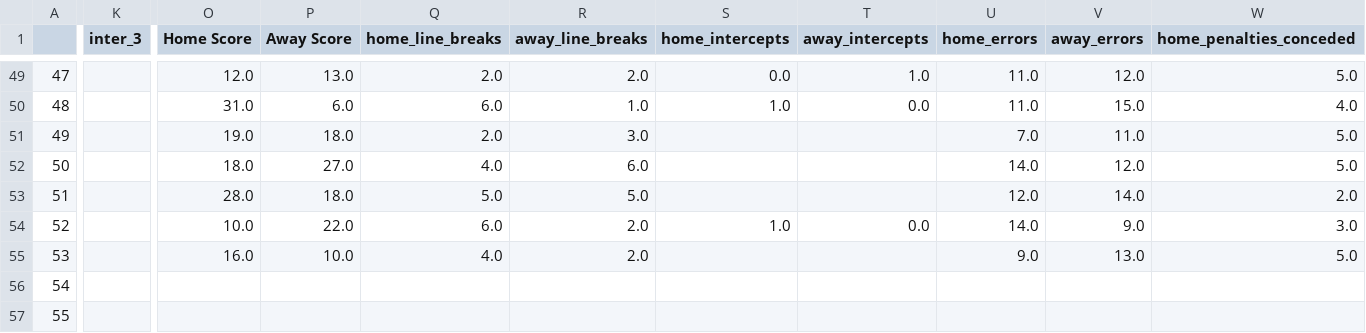
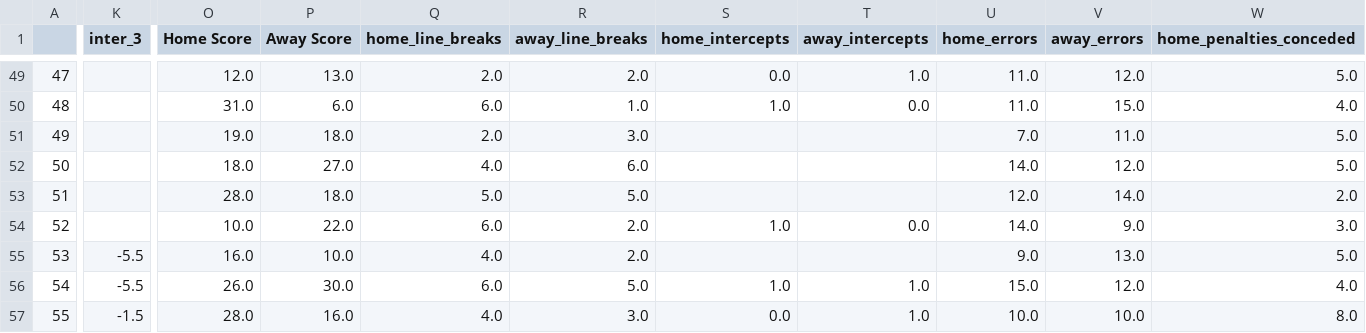
Before and after one commit to ZeNoonan/nrl, a CSV file: nrl_2023.csv, drawn as a sheet; only a part is shown, gaps mark what is left out; the diff covers the shown part only; the diff names each change by its address in the sheet, - before the commit and + after, or states it on an @@ line.

Commit message:
update

```diff
--- a/nrl_2023.csv
+++ b/nrl_2023.csv
-K55:K56 (inter_3): (empty)
+K55:K56 (inter_3): -5.5
-O56 (Home Score): (empty)
+O56 (Home Score): 26.0
-P56 (Away Score): (empty)
+P56 (Away Score): 30.0
-Q56 (home_line_breaks): (empty)
+Q56 (home_line_breaks): 6.0
-R56 (away_line_breaks): (empty)
+R56 (away_line_breaks): 5.0
-S56 (home_intercepts): (empty)
+S56 (home_intercepts): 1.0
-T56:T57 (away_intercepts): (empty)
+T56:T57 (away_intercepts): 1.0
-U56 (home_errors): (empty)
+U56 (home_errors): 15.0
-V56 (away_errors): (empty)
+V56 (away_errors): 12.0
-W56 (home_penalties_conceded): (empty)
+W56 (home_penalties_conceded): 4.0
-K57 (inter_3): (empty)
+K57 (inter_3): -1.5
-O57 (Home Score): (empty)
+O57 (Home Score): 28.0
-P57 (Away Score): (empty)
+P57 (Away Score): 16.0
-Q57 (home_line_breaks): (empty)
+Q57 (home_line_breaks): 4.0
-R57 (away_line_breaks): (empty)
+R57 (away_line_breaks): 3.0
-S57 (home_intercepts): (empty)
+S57 (home_intercepts): 0.0
-U57 (home_errors): (empty)
+U57 (home_errors): 10.0
-V57 (away_errors): (empty)
+V57 (away_errors): 10.0
-W57 (home_penalties_conceded): (empty)
+W57 (home_penalties_conceded): 8.0
```
Also changed, not shown: 107 edited cells elsewhere in this file.
